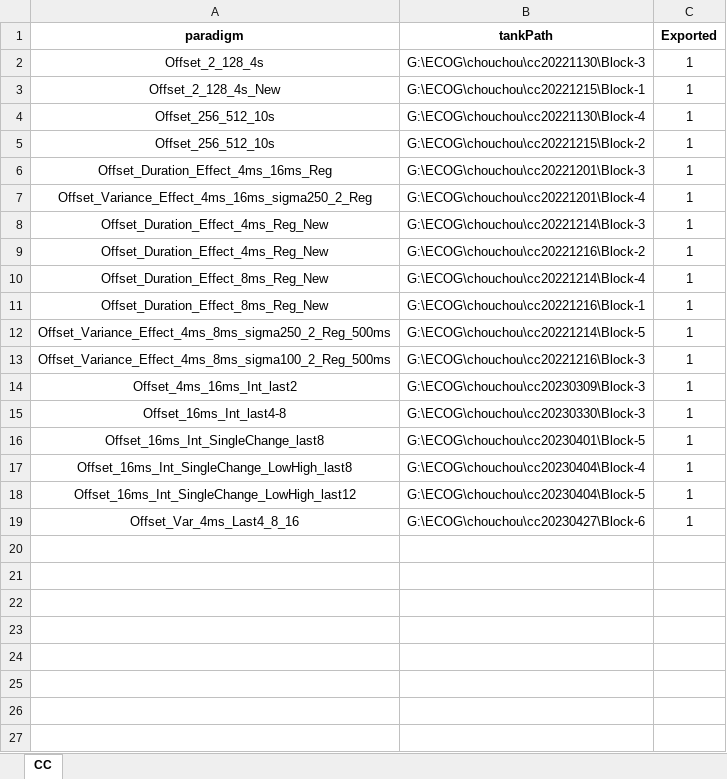
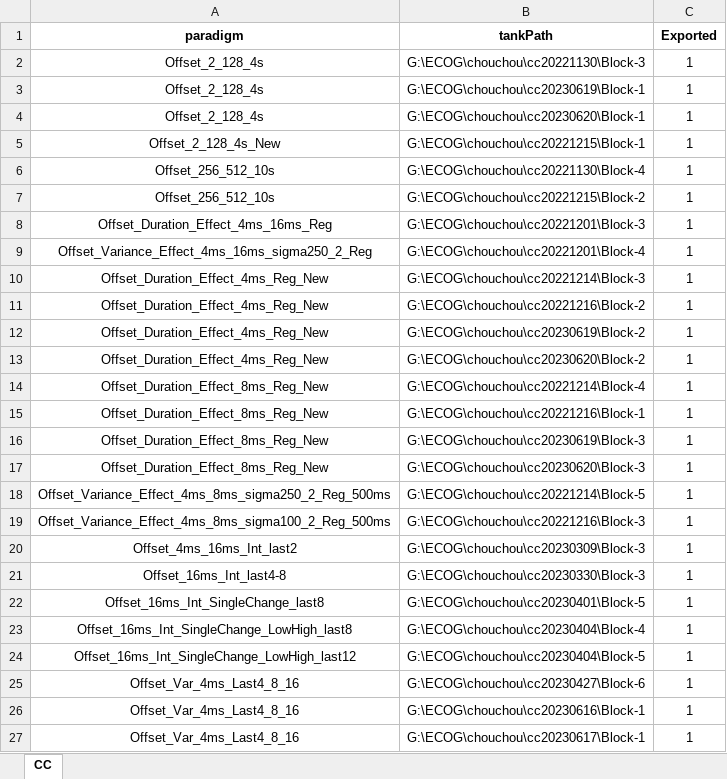
Before and after one commit to TOMORI233/ECOGProcess, an Excel workbook: SPR_Utils/ClickTrainLongTermFigure/Offset/ME_OffsetRecording_CC.xlsx, sheet CC, drawn as a sheet; values as stored, in another font and other column widths than the file's, no borders; the diff names each change by its address in the sheet, - before the commit and + after, or states it on an @@ line.

```diff
--- a/SPR_Utils/ClickTrainLongTermFigure/Offset/ME_OffsetRecording_CC.xlsx (sheet CC)
+++ b/SPR_Utils/ClickTrainLongTermFigure/Offset/ME_OffsetRecording_CC.xlsx (sheet CC)
+row 3: Offset_2_128_4s | G:\ECOG\chouchou\cc20230619\Block-1 | 1
+row 4: Offset_2_128_4s | G:\ECOG\chouchou\cc20230620\Block-1 | 1
+row 12: Offset_Duration_Effect_4ms_Reg_New | G:\ECOG\chouchou\cc20230619\Block-2 | 1
+row 13: Offset_Duration_Effect_4ms_Reg_New | G:\ECOG\chouchou\cc20230620\Block-2 | 1
+row 16: Offset_Duration_Effect_8ms_Reg_New | G:\ECOG\chouchou\cc20230619\Block-3 | 1
+row 17: Offset_Duration_Effect_8ms_Reg_New | G:\ECOG\chouchou\cc20230620\Block-3 | 1
+row 26: Offset_Var_4ms_Last4_8_16 | G:\ECOG\chouchou\cc20230616\Block-1 | 1
+row 27: Offset_Var_4ms_Last4_8_16 | G:\ECOG\chouchou\cc20230617\Block-1 | 1
```
Also changed, not shown: SPR_Utils/ClickTrainLongTermFigure/ME256/ME256_Recording_Joker.xlsx, SPR_Utils/ClickTrainLongTermFigure/Offset/ME_OffsetRecording_XX.xlsx, 39 other files.
